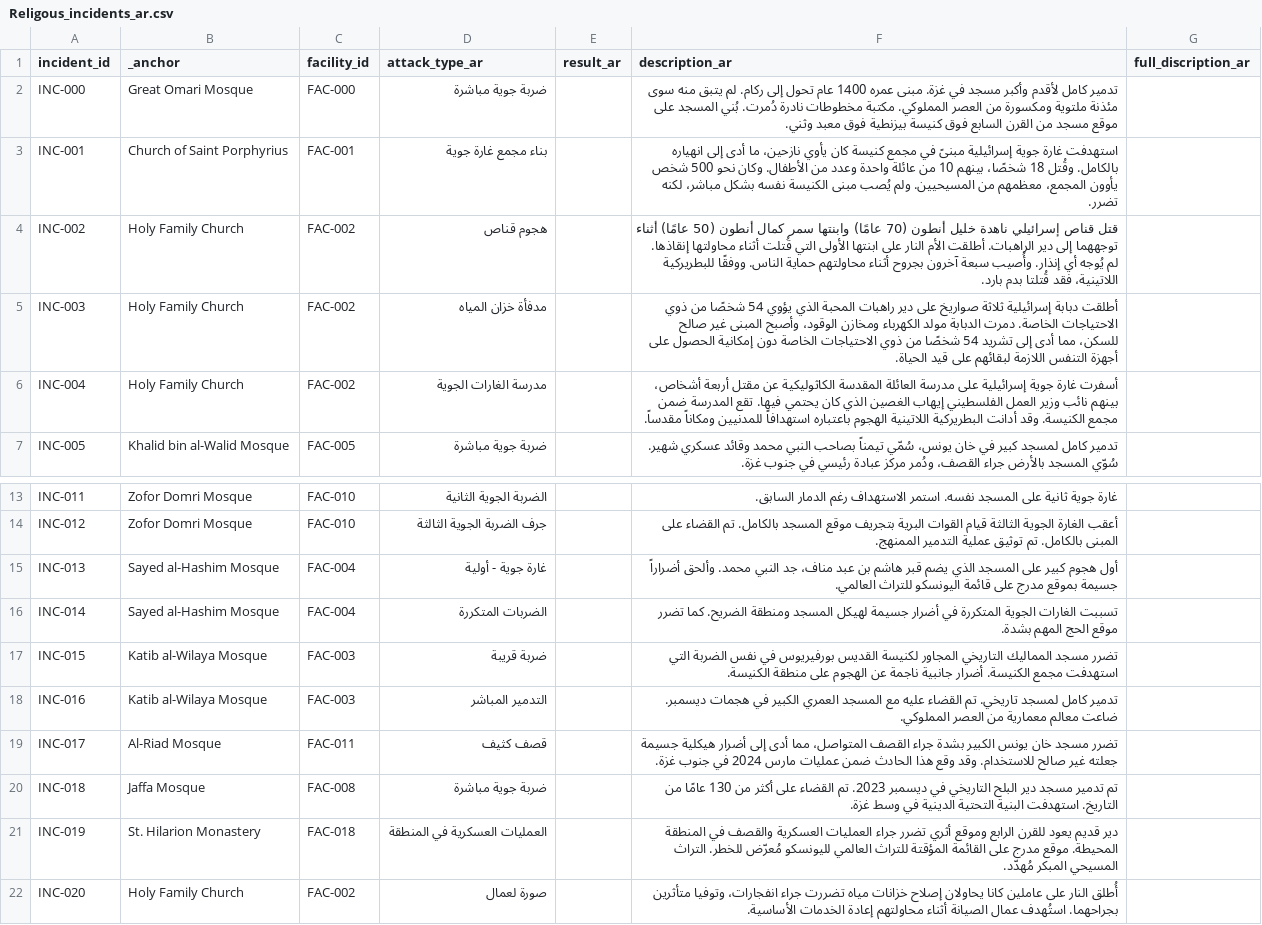
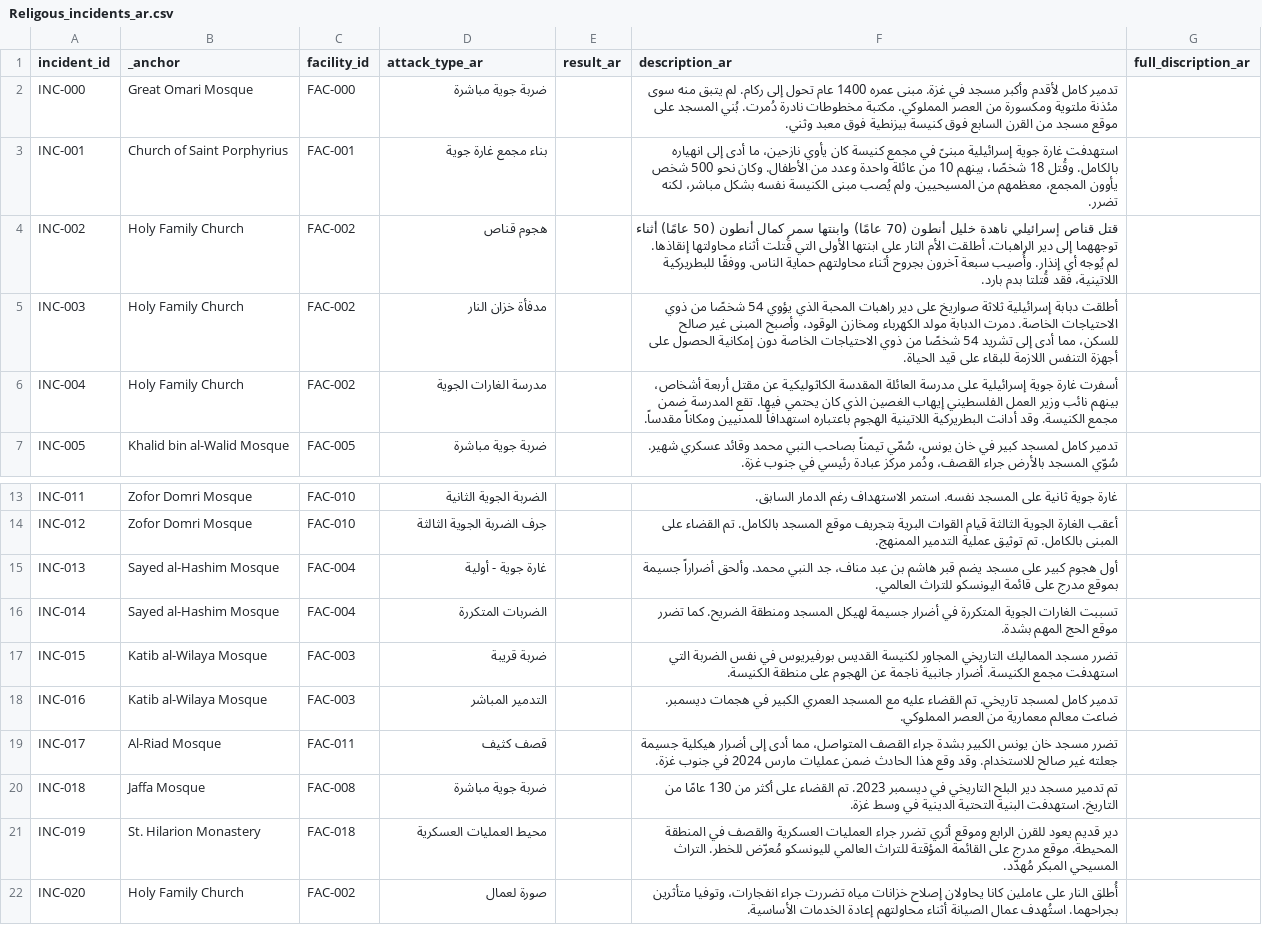
Before and after one commit to PalGenoPedia/PalGenoPedia, a CSV file: Pages/War_Crimes_Stats/stat-religious-attacked/Religous_incidents_ar.csv, drawn as a sheet; only a part is shown, gaps mark what is left out.

Commit message:
auto: update Religous_incidents_ar.csv [2026-08-31T10:22:58.567Z]

```diff
--- a/Pages/War_Crimes_Stats/stat-religious-attacked/Religous_incidents_ar.csv
+++ b/Pages/War_Crimes_Stats/stat-religious-attacked/Religous_incidents_ar.csv
@@ -4,3 +4,3 @@ INC-001,Church of Saint Porphyrius,FAC-001,بناء مجمع غارة جوية,,
 INC-002,Holy Family Church,FAC-002,هجوم قناص,,قتل قناص إسرائيلي ناهدة خليل أنطون (70 عامًا) وابنتها سمر كمال أنطون (50 عامًا) أثناء توجههما إلى دير الراهبات. أطلقت الأم النار على ابنتها الأولى التي قُتلت أثناء محاولتها إنقاذها. لم يُوجه أي إنذار. وأُصيب سبعة آخرون بجروح أثناء محاولتهم حماية الناس. ووفقًا للبطريركية اللاتينية، فقد قُتلتا بدم بارد.,
-INC-003,Holy Family Church,FAC-002,مدفأة خزان المياه,,أطلقت دبابة إسرائيلية ثلاثة صواريخ على دير راهبات المحبة الذي يؤوي 54 شخصًا من ذوي الاحتياجات الخاصة. دمرت الدبابة مولد الكهرباء ومخازن الوقود، وأصبح المبنى غير صالح للسكن، مما أدى إلى تشريد 54 شخصًا من ذوي الاحتياجات الخاصة دون إمكانية الحصول على أجهزة التنفس اللازمة لبقائهم على قيد الحياة.,
+INC-003,Holy Family Church,FAC-002,مدفأة خزان النار,,أطلقت دبابة إسرائيلية ثلاثة صواريخ على دير راهبات المحبة الذي يؤوي 54 شخصًا من ذوي الاحتياجات الخاصة. دمرت الدبابة مولد الكهرباء ومخازن الوقود، وأصبح المبنى غير صالح للسكن، مما أدى إلى تشريد 54 شخصًا من ذوي الاحتياجات الخاصة دون إمكانية الحصول على أجهزة التنفس اللازمة للبقاء على قيد الحياة.,
 INC-004,Holy Family Church,FAC-002,مدرسة الغارات الجوية,,أسفرت غارة جوية إسرائيلية على مدرسة العائلة المقدسة الكاثوليكية عن مقتل أربعة أشخاص، بينهم نائب وزير العمل الفلسطيني إيهاب الغصين الذي كان يحتمي فيها. تقع المدرسة ضمن مجمع الكنيسة. وقد أدانت البطريركية اللاتينية الهجوم باعتباره استهدافاً للمدنيين ومكاناً مقدساً.,
@@ -14,3 +14,3 @@ INC-011,Zofor Domri Mosque,FAC-010,الضربة الجوية الثانية,,غ
 INC-012,Zofor Domri Mosque,FAC-010,جرف الضربة الجوية الثالثة,,أعقب الغارة الجوية الثالثة قيام القوات البرية بتجريف موقع المسجد بالكامل. تم القضاء على المبنى بالكامل. تم توثيق عملية التدمير الممنهج.,
-INC-013,Sayed al-Hashim Mosque,FAC-004,غارة جوية - أولية,,أول هجوم كبير على المسجد الذي يضم قبر هاشم بن عبد مناف، جد النبي محمد. وألحق أضراراً جسيمة بموقع مدرج على قائمة اليونسكو للتراث العالمي.,
+INC-013,Sayed al-Hashim Mosque,FAC-004,غارة جوية - أولية,,أول هجوم كبير على مسجد يضم قبر هاشم بن عبد مناف، جد النبي محمد. وألحق أضراراً جسيمة بموقع مدرج على قائمة اليونسكو للتراث العالمي.,
 INC-014,Sayed al-Hashim Mosque,FAC-004,الضربات المتكررة,,تسببت الغارات الجوية المتكررة في أضرار جسيمة لهيكل المسجد ومنطقة الضريح. كما تضرر موقع الحج المهم بشدة.,
@@ -20,3 +20,3 @@ INC-017,Al-Riad Mosque,FAC-011,قصف كثيف,,تضرر مسجد خان يون
 INC-018,Jaffa Mosque,FAC-008,ضربة جوية مباشرة,,تم تدمير مسجد دير البلح التاريخي في ديسمبر 2023. تم القضاء على أكثر من 130 عامًا من التاريخ. استهدفت البنية التحتية الدينية في وسط غزة.,
-INC-019,St. Hilarion Monastery,FAC-018,العمليات العسكرية في المنطقة,,دير قديم يعود للقرن الرابع وموقع أثري تضرر جراء العمليات العسكرية والقصف في المنطقة المحيطة. موقع مدرج على القائمة المؤقتة للتراث العالمي لليونسكو مُعرّض للخطر. التراث المسيحي المبكر مُهدّد.,
+INC-019,St. Hilarion Monastery,FAC-018,محيط العمليات العسكرية,,دير قديم يعود للقرن الرابع وموقع أثري تضرر جراء العمليات العسكرية والقصف في المنطقة المحيطة. موقع مدرج على القائمة المؤقتة للتراث العالمي لليونسكو مُعرّض للخطر. التراث المسيحي المبكر مُهدّد.,
 INC-020,Holy Family Church,FAC-002,صورة لعمال,,أُطلق النار على عاملين كانا يحاولان إصلاح خزانات مياه تضررت جراء انفجارات، وتوفيا متأثرين بجراحهما. استُهدف عمال الصيانة أثناء محاولتهم إعادة الخدمات الأساسية.,
```
